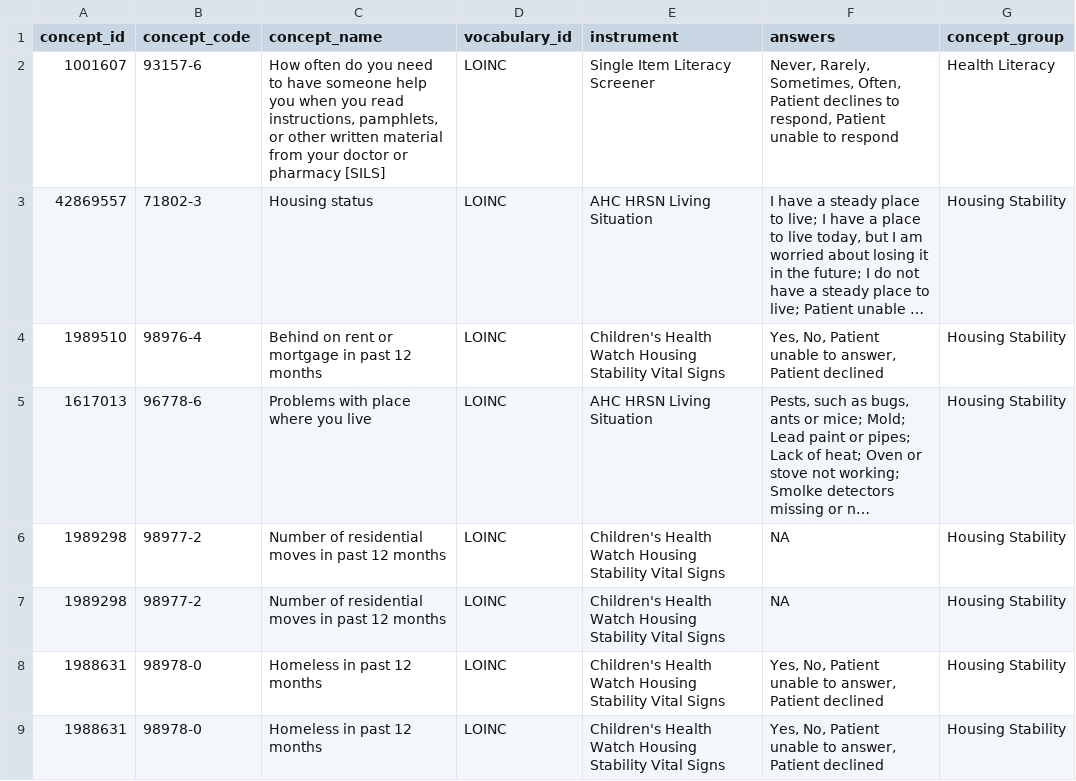
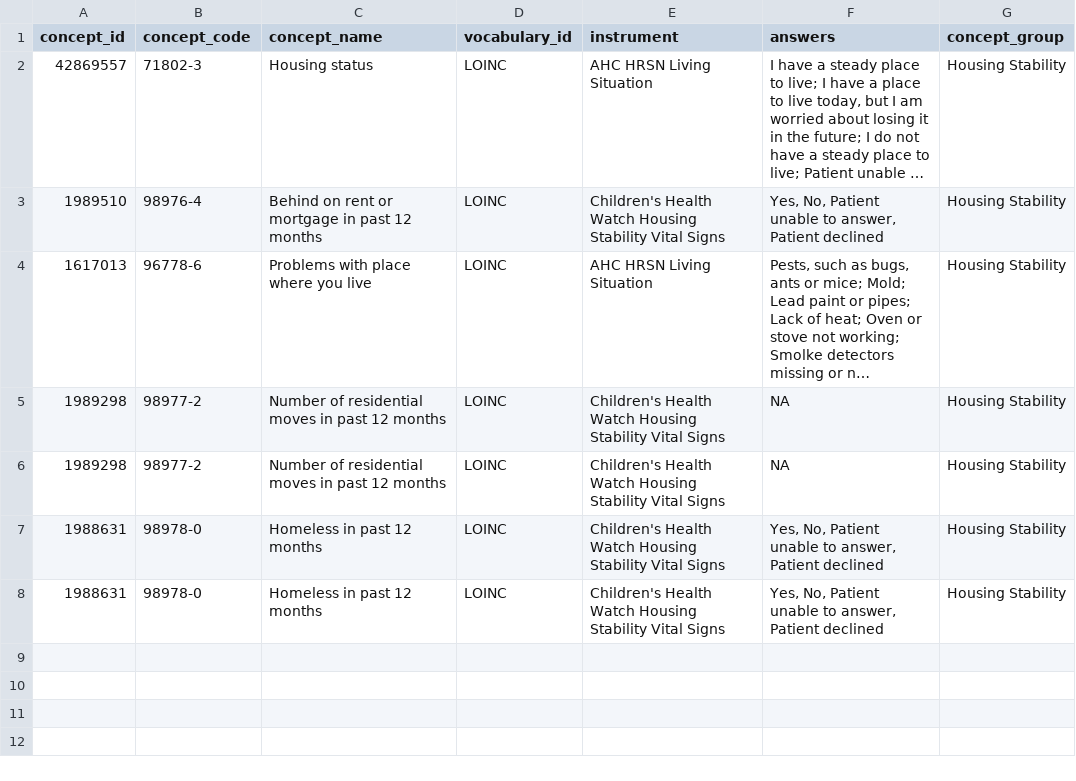
Before and after one commit to PEDSnet/pedsnet_ndq, a CSV file: specs/sdoh_housing_stability.csv, drawn as a sheet; long unchanged cells end in …; the diff names each change by its address in the sheet, - before the commit and + after, or states it on an @@ line.

Commit message:
add promis surveys and prds, fix housing stab sdoh

```diff
--- a/specs/sdoh_housing_stability.csv
+++ b/specs/sdoh_housing_stability.csv
-row 2: 1001607 | 93157-6 | How often do you need to have someone help you when you read instructions, pamphlets, or other written material from your doctor or pharmacy [SILS] | LOINC | Single Item Literacy Screener | Never, Rarely, Sometimes, Often, Patient declines to respond, Patient unable to respond | Health Literacy
```
Also changed, not shown: specs/pedsnet_fot_table.csv, specs/pedsnet_uc_table.csv.
